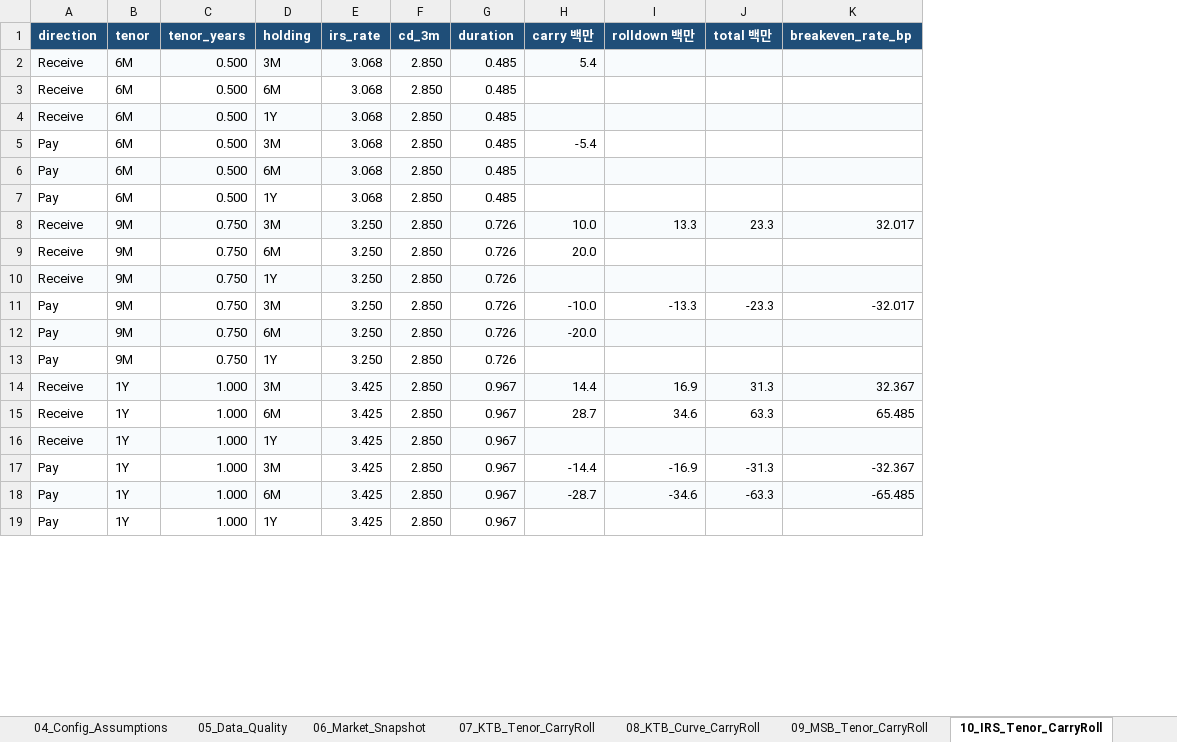
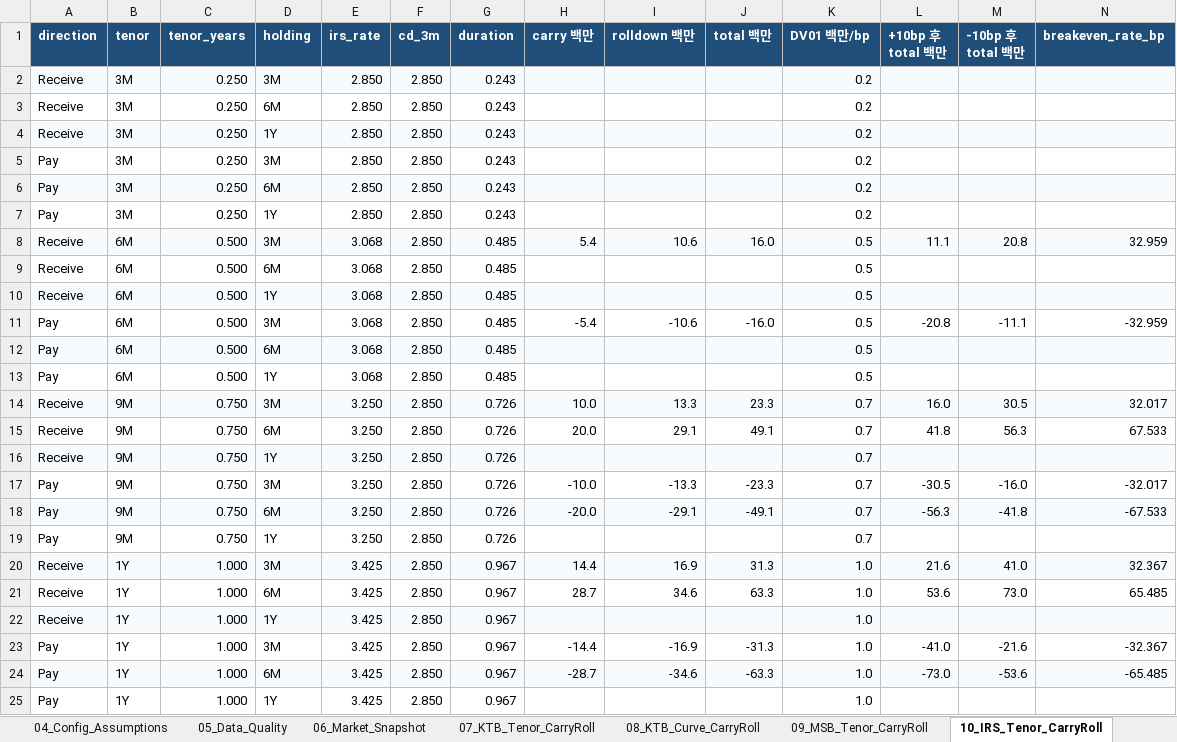
Before and after one commit to kjs0807/JS_Repository, an Excel workbook: KTB/outputs/KTB_Master_Analysis_Report.xlsx, sheet 10_IRS_Tenor_CarryRoll, drawn as a sheet; only a part is shown; values as stored, in another font and other column widths than the file's, no borders; addresses are those after the commit; the diff names each change by its address in the sheet, - before the commit and + after, or states it on an @@ line.

```diff
--- a/KTB/outputs/KTB_Master_Analysis_Report.xlsx (sheet 10_IRS_Tenor_CarryRoll)
+++ b/KTB/outputs/KTB_Master_Analysis_Report.xlsx (sheet 10_IRS_Tenor_CarryRoll)
+column K (DV01 백만/bp), rows 8-25: 0.5 | 0.5 | 0.5 | 0.5 | 0.5 | 0.5 | 0.7 | 0.7 | 0.7 | 0.7 | 0.7 | 0.7 | 1.0 | 1.0 | 1.0 | 1.0 | 1.0 | 1.0
+column L (+10bp 후 total 백만), rows 8-24: 11.1 |  |  | -20.8 |  |  | 16.0 | 41.8 |  | -30.5 | -56.3 |  | 21.6 | 53.6 |  | -41.0 | -73.0
+column M (-10bp 후 total 백만), rows 8-24: 20.8 |  |  | -11.1 |  |  | 30.5 | 56.3 |  | -16.0 | -41.8 |  | 41.0 | 73.0 |  | -21.6 | -53.6
+row 2: Receive | 3M | 0.250 | 3M | 2.850 | 2.850 | 0.243 |  |  |  | 0.2
+row 3: Receive | 3M | 0.250 | 6M | 2.850 | 2.850 | 0.243 |  |  |  | 0.2
+row 4: Receive | 3M | 0.250 | 1Y | 2.850 | 2.850 | 0.243 |  |  |  | 0.2
+row 5: Pay | 3M | 0.250 | 3M | 2.850 | 2.850 | 0.243 |  |  |  | 0.2
+row 6: Pay | 3M | 0.250 | 6M | 2.850 | 2.850 | 0.243 |  |  |  | 0.2
+row 7: Pay | 3M | 0.250 | 1Y | 2.850 | 2.850 | 0.243 |  |  |  | 0.2
-I8 (rolldown 백만): (empty)
+I8 (rolldown 백만): 10.6
-J8 (total 백만): (empty)
+J8 (total 백만): 16.0
-N8 (breakeven_rate_bp): (empty)
+N8 (breakeven_rate_bp): 32.959
-I11 (rolldown 백만): (empty)
+I11 (rolldown 백만): -10.6
-J11 (total 백만): (empty)
+J11 (total 백만): -16.0
-N11 (breakeven_rate_bp): (empty)
+N11 (breakeven_rate_bp): -32.959
-I15 (rolldown 백만): (empty)
+I15 (rolldown 백만): 29.1
-J15 (total 백만): (empty)
+J15 (total 백만): 49.1
-N15 (breakeven_rate_bp): (empty)
+N15 (breakeven_rate_bp): 67.533
-I18 (rolldown 백만): (empty)
+I18 (rolldown 백만): -29.1
-J18 (total 백만): (empty)
+J18 (total 백만): -49.1
-N18 (breakeven_rate_bp): (empty)
+N18 (breakeven_rate_bp): -67.533
```
Also changed, not shown: sheet 01_Summary, sheet 19_Signal_Ranking, sheet 02_Flow_Summary, sheet 12_Agency_Spread_CarryRoll, sheet 16_Lending_Borrow_Flow, sheet 14_KTB_MSB_Bond_RV, 11 more sheets, charts or pictures, 1 other file.
